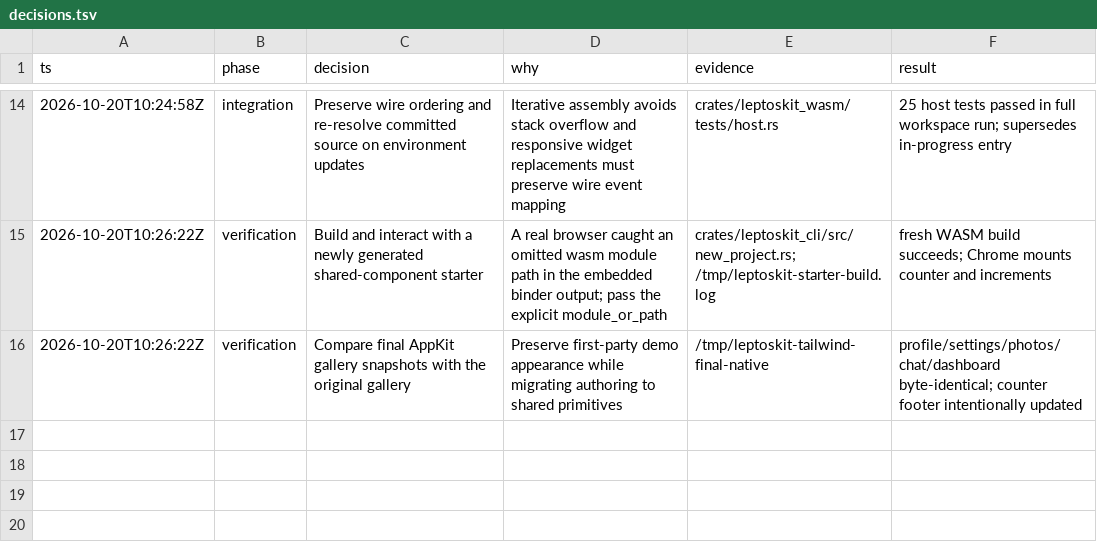
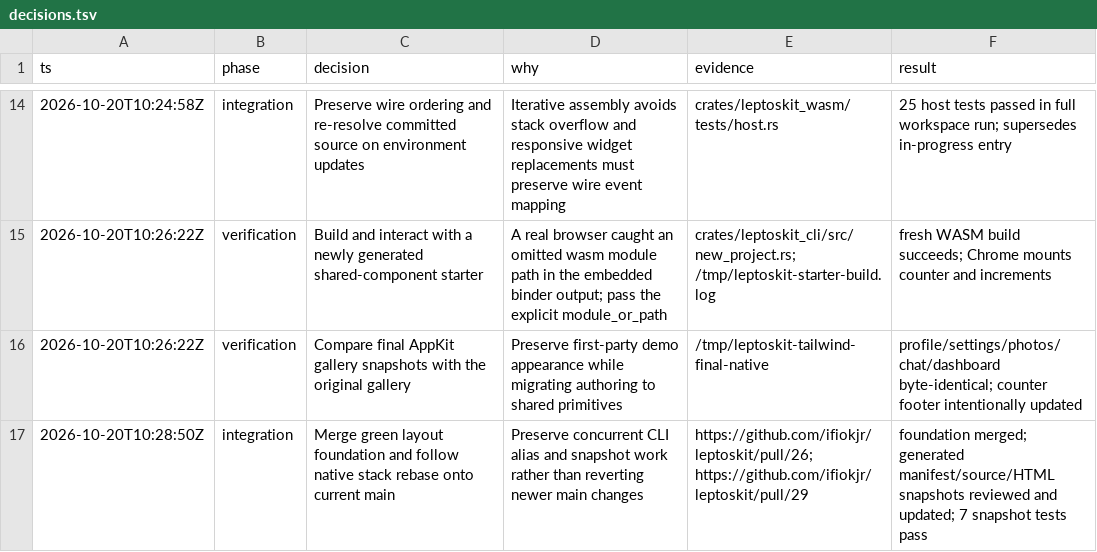
Before and after one commit to ifiokjr/leptoskit, a TSV file: .audit/tailwind/decisions.tsv, drawn as a sheet; only a part is shown, gaps mark what is left out.

```diff
--- a/.audit/tailwind/decisions.tsv
+++ b/.audit/tailwind/decisions.tsv
@@ -16 +16,2 @@ ts	phase	decision	why	evidence	result
 2026-10-20T10:26:22Z	verification	Compare final AppKit gallery snapshots with the original gallery	Preserve first-party demo appearance while migrating authoring to shared primitives	/tmp/leptoskit-tailwind-final-native	profile/settings/photos/chat/dashboard byte-identical; counter footer intentionally updated
+2026-10-20T10:28:50Z	integration	Merge green layout foundation and follow native stack rebase onto current main	Preserve concurrent CLI alias and snapshot work rather than reverting newer main changes	https://github.com/ifiokjr/leptoskit/pull/26; https://github.com/ifiokjr/leptoskit/pull/29	foundation merged; generated manifest/source/HTML snapshots reviewed and updated; 7 snapshot tests pass
```
Also changed, not shown: 4 other files.
